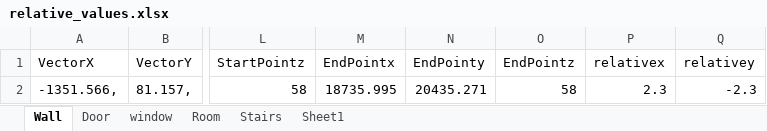
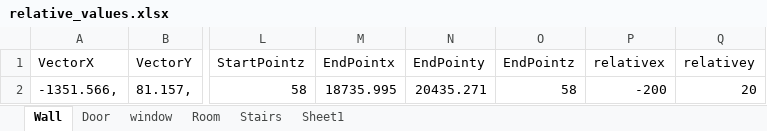
Before and after one commit to kmsilva00/bsp3, an Excel workbook: RevitDynamo/11files/relative_values.xlsx, sheet Wall, drawn as a sheet; only a part is shown, gaps mark what is left out; values as stored, in another font and other column widths than the file's, no borders; the diff names each change by its address in the sheet, - before the commit and + after, or states it on an @@ line.

```diff
--- a/RevitDynamo/11files/relative_values.xlsx (sheet Wall)
+++ b/RevitDynamo/11files/relative_values.xlsx (sheet Wall)
-P2 (relativex): 2.3
+P2 (relativex): -200
-Q2 (relativey): -2.3
+Q2 (relativey): 20
```
Also changed, not shown: bsp2/AllTogether.xlsx, 9 other files.
